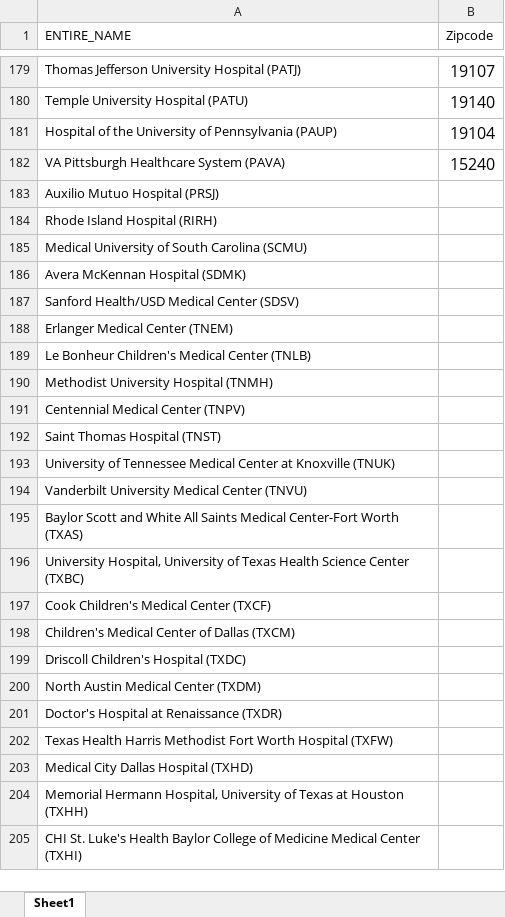
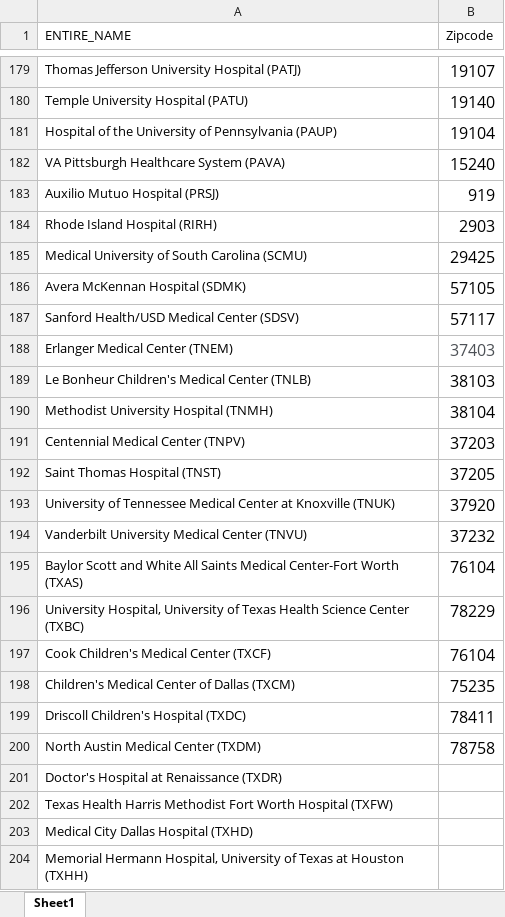
Before and after one commit to harryreyesnieva/p8105_final_project, an Excel workbook: data/zipcodes.xlsx, sheet Sheet1, drawn as a sheet; only a part is shown, gaps mark what is left out; the shorter side is filled out with more unchanged rows; values as stored, in another font and other column widths than the file's, no borders; the diff names each change by its address in the sheet, - before the commit and + after, or states it on an @@ line.

Commit message:
Updated zipcodes.

```diff
--- a/data/zipcodes.xlsx (sheet Sheet1)
+++ b/data/zipcodes.xlsx (sheet Sheet1)
-B183 (Zipcode): (empty)
+B183 (Zipcode): 919
-B184 (Zipcode): (empty)
+B184 (Zipcode): 2903
-B185 (Zipcode): (empty)
+B185 (Zipcode): 29425
-B186 (Zipcode): (empty)
+B186 (Zipcode): 57105
-B187 (Zipcode): (empty)
+B187 (Zipcode): 57117
-B188 (Zipcode): (empty)
+B188 (Zipcode): 37403
-B189 (Zipcode): (empty)
+B189 (Zipcode): 38103
-B190 (Zipcode): (empty)
+B190 (Zipcode): 38104
-B191 (Zipcode): (empty)
+B191 (Zipcode): 37203
-B192 (Zipcode): (empty)
+B192 (Zipcode): 37205
-B193 (Zipcode): (empty)
+B193 (Zipcode): 37920
-B194 (Zipcode): (empty)
+B194 (Zipcode): 37232
-B195 (Zipcode): (empty)
+B195 (Zipcode): 76104
-B196 (Zipcode): (empty)
+B196 (Zipcode): 78229
-B197 (Zipcode): (empty)
+B197 (Zipcode): 76104
-B198 (Zipcode): (empty)
+B198 (Zipcode): 75235
-B199 (Zipcode): (empty)
+B199 (Zipcode): 78411
-B200 (Zipcode): (empty)
+B200 (Zipcode): 78758
```
Also changed, not shown: 1 other file.
